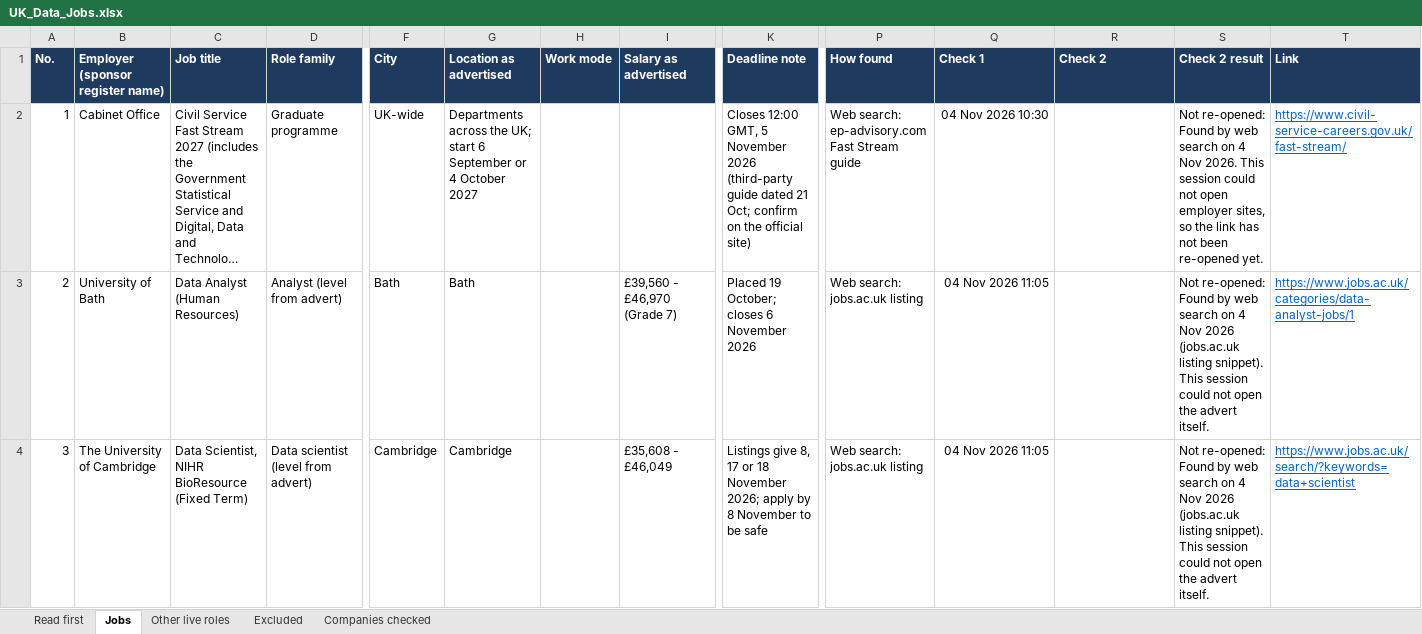
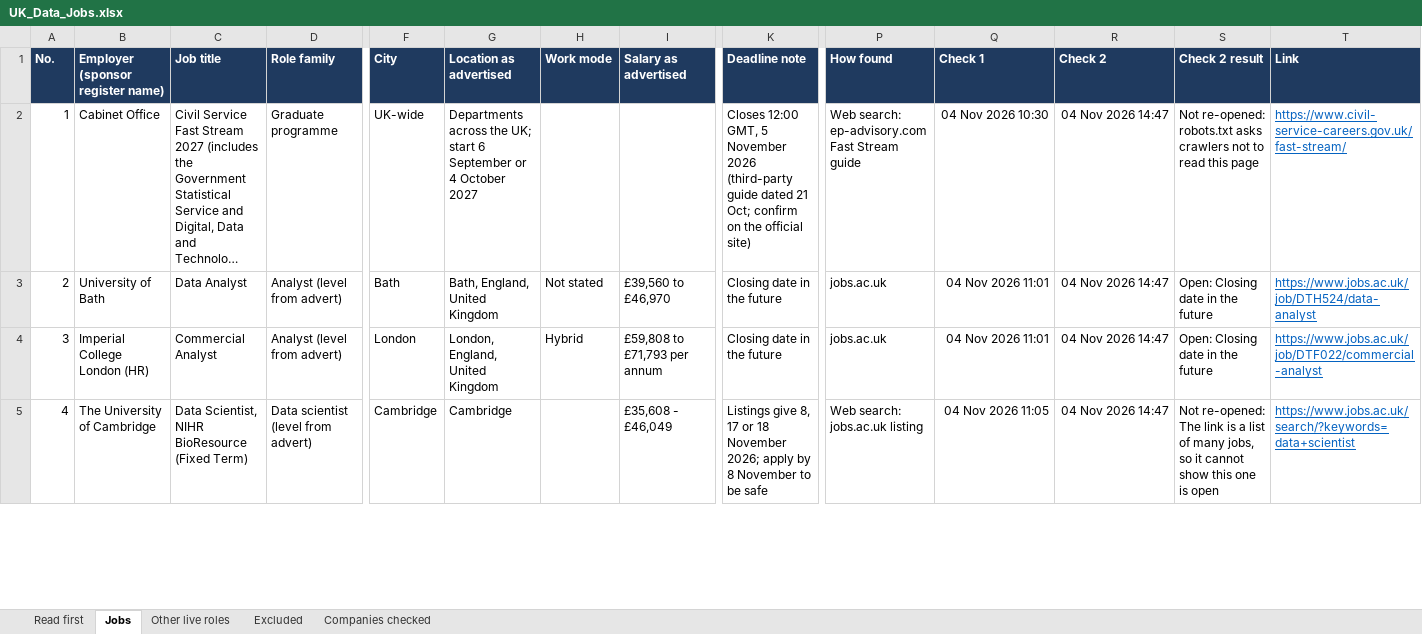
Before and after one commit to manojchandra10/c-handover, an Excel workbook: UK_Data_Jobs.xlsx, sheet Jobs, drawn as a sheet; only a part is shown, gaps mark what is left out; long unchanged cells end in …; values as stored, in another font and other column widths than the file's, no borders; charts and pictures not drawn; addresses are those after the commit; rows hold the shown columns only; the diff covers the shown part only; the diff names each change by its address in the sheet, - before the commit and + after, or states it on an @@ line.

```diff
--- a/UK_Data_Jobs.xlsx (sheet Jobs)
+++ b/UK_Data_Jobs.xlsx (sheet Jobs)
-R2:R3 (Check 2): (empty)
+R2:R3 (Check 2): 04 Nov 2026 14:47
-S2 (Check 2 result): Not re-opened: Found by web search on 4 Nov 2026. This session could not open employer sites, so the link has not been re-opened yet.
+S2 (Check 2 result): Not re-opened: robots.txt asks crawlers not to read this page
-C3 (Job title): Data Analyst (Human Resources)
+C3 (Job title): Data Analyst
-G3 (Location as advertised): Bath
+G3 (Location as advertised): Bath, England, United Kingdom
-H3 (Work mode): (empty)
+H3 (Work mode): Not stated
-I3 (Salary as advertised): £39,560 - £46,970 (Grade 7)
+I3 (Salary as advertised): £39,560 to £46,970
-K3 (Deadline note): Placed 19 October; closes 6 November 2026
+K3 (Deadline note): Closing date in the future
-P3 (How found): Web search: jobs.ac.uk listing
+P3 (How found): jobs.ac.uk
-Q3 (Check 1): 04 Nov 2026 11:05
+Q3 (Check 1): 04 Nov 2026 11:01
-S3 (Check 2 result): Not re-opened: Found by web search on 4 Nov 2026 (jobs.ac.uk listing snippet). This session could not open the advert itself.
+S3 (Check 2 result): Open: Closing date in the future
-T3 (Link): https://www.jobs.ac.uk/categories/data-analyst-jobs/1
+T3 (Link): https://www.jobs.ac.uk/job/DTH524/data-analyst
+row 4: 3 | Imperial College London (HR) | Commercial Analyst | Analyst (level from advert) | London | London, England, United Kingdom | Hybrid | £59,808 to £71,793 per annum | Closing date in the future | jobs.ac.uk | 04 Nov 2026 11:01 | 04 Nov 2026 14:47 | Open: Closing date in the future | https://www.jobs.ac.uk/job/DTF022/commercial-analyst
@@ column A (No.) renumbered between rows 5 and 27 @@
-R5 (Check 2): (empty)
+R5 (Check 2): 04 Nov 2026 14:47
-S5 (Check 2 result): Not re-opened: Found by web search on 4 Nov 2026 (jobs.ac.uk listing snippet). This session could not open the advert itself.
+S5 (Check 2 result): Not re-opened: The link is a list of many jobs, so it cannot show this one is open
```
Also changed, not shown: 11 added rows, 7 removed rows and 47 edited cells elsewhere in this sheet, sheet Companies checked, sheet Excluded, sheet Other live roles, sheet Read first, charts or pictures, 9 other files.
